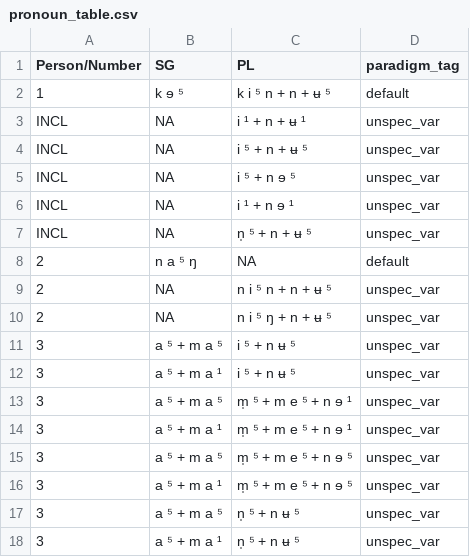
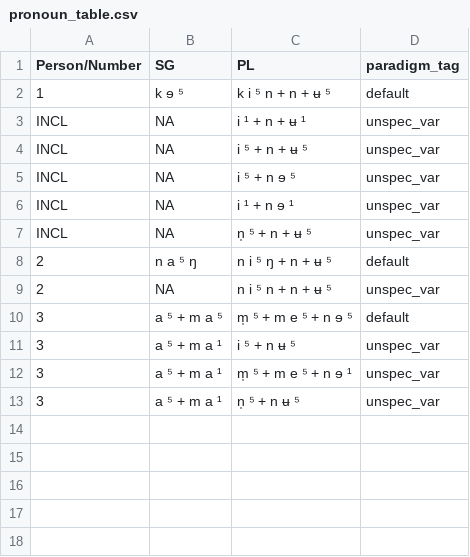
Before and after one commit to isw-unibe-ch/PMST-Monsang, a CSV file: docs/pronoun_table.csv, drawn as a sheet.

```diff
--- a/docs/pronoun_table.csv
+++ b/docs/pronoun_table.csv
@@ -7,12 +7,7 @@ INCL,NA,i ¹ + n ɘ ¹,unspec_var
 INCL,NA,n̩ ⁵ + n + ʉ ⁵,unspec_var
-2,n a ⁵ ŋ,NA,default
+2,n a ⁵ ŋ,n i ⁵ ŋ + n + ʉ ⁵,default
 2,NA,n i ⁵ n + n + ʉ ⁵,unspec_var
-2,NA,n i ⁵ ŋ + n + ʉ ⁵,unspec_var
-3,a ⁵ + m a ⁵,i ⁵ + n ʉ ⁵,unspec_var
+3,a ⁵ + m a ⁵,m̩ ⁵ + m e ⁵ + n ɘ ⁵,default
 3,a ⁵ + m a ¹,i ⁵ + n ʉ ⁵,unspec_var
-3,a ⁵ + m a ⁵,m̩ ⁵ + m e ⁵ + n ɘ ¹,unspec_var
 3,a ⁵ + m a ¹,m̩ ⁵ + m e ⁵ + n ɘ ¹,unspec_var
-3,a ⁵ + m a ⁵,m̩ ⁵ + m e ⁵ + n ɘ ⁵,unspec_var
-3,a ⁵ + m a ¹,m̩ ⁵ + m e ⁵ + n ɘ ⁵,unspec_var
-3,a ⁵ + m a ⁵,n̩ ⁵ + n ʉ ⁵,unspec_var
 3,a ⁵ + m a ¹,n̩ ⁵ + n ʉ ⁵,unspec_var
```
Also changed, not shown: docs/intransitive_table.csv, pmst-monsang_forms.csv, 1 other file.
